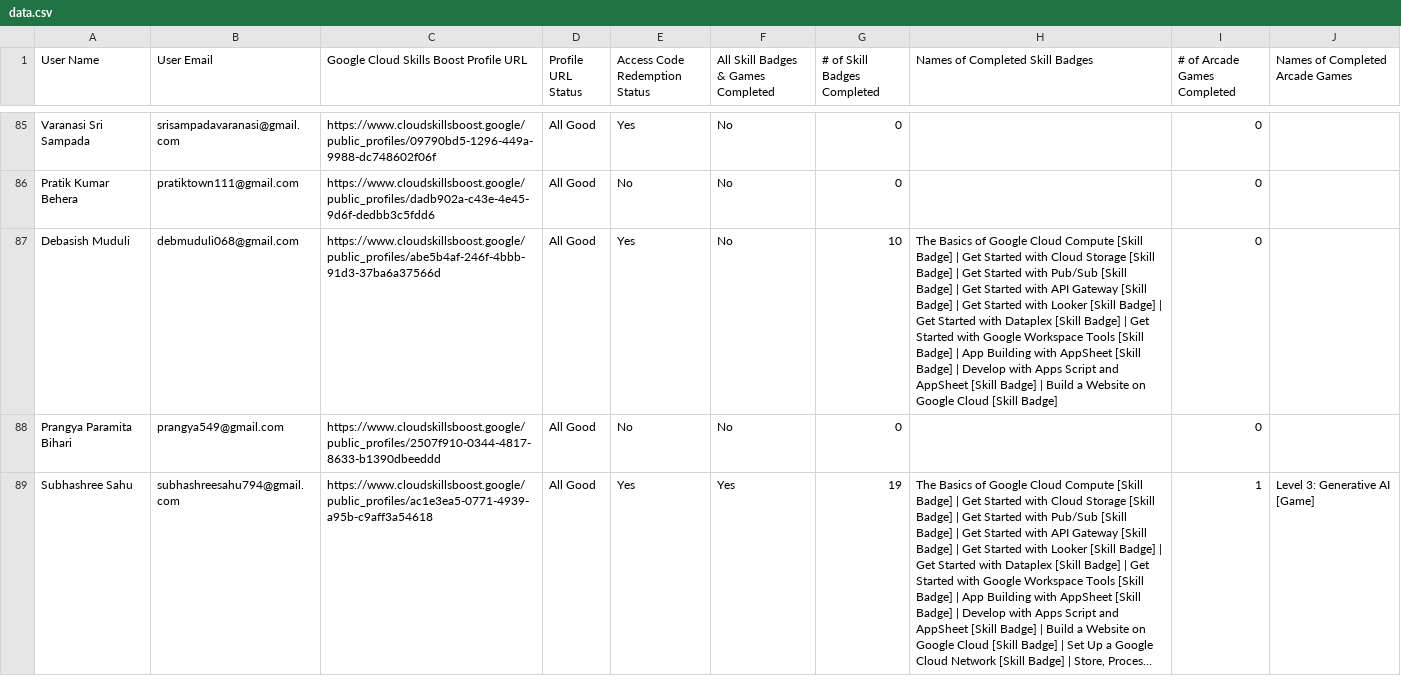
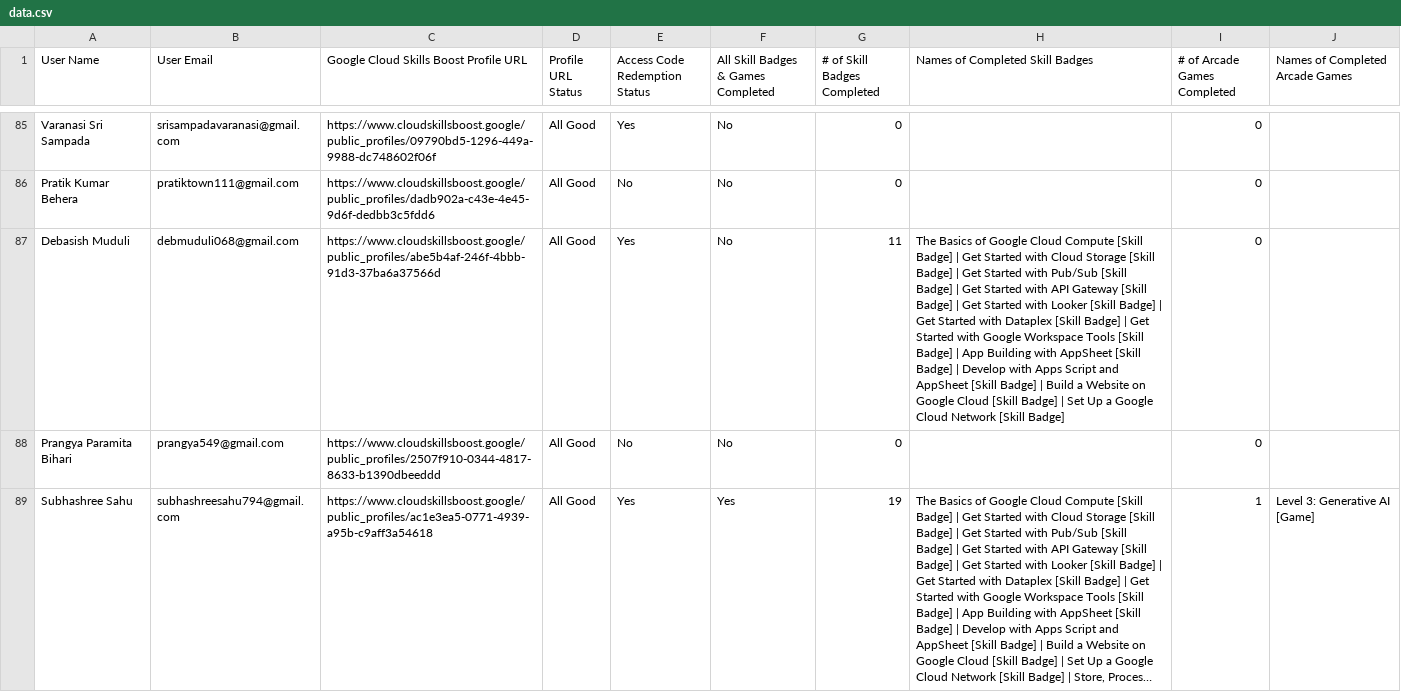
Before and after one commit to sumanpatra006/CloudStudyJams-leaderboard, a CSV file: public/data.csv, drawn as a sheet; only a part is shown, gaps mark what is left out; long unchanged cells end in …; the diff covers the shown part only; the diff names each change by its address in the sheet, - before the commit and + after, or states it on an @@ line.

```diff
--- a/public/data.csv
+++ b/public/data.csv
-G87 (# of Skill Badges Completed): 10
+G87 (# of Skill Badges Completed): 11
-H87 (Names of Completed Skill Badges): …[Skill Badge]
+H87 (Names of Completed Skill Badges): …[Skill Badge] | Set Up a Google Cloud Network [Skill Badge]
```
Also changed, not shown: 35 edited cells elsewhere in this file, 1 other file.
